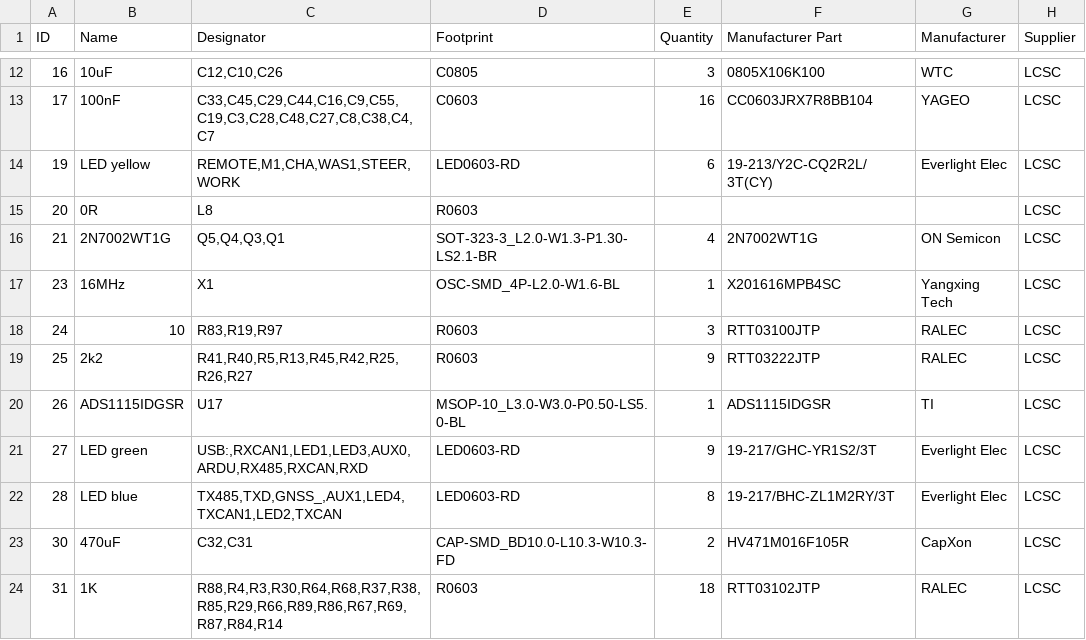
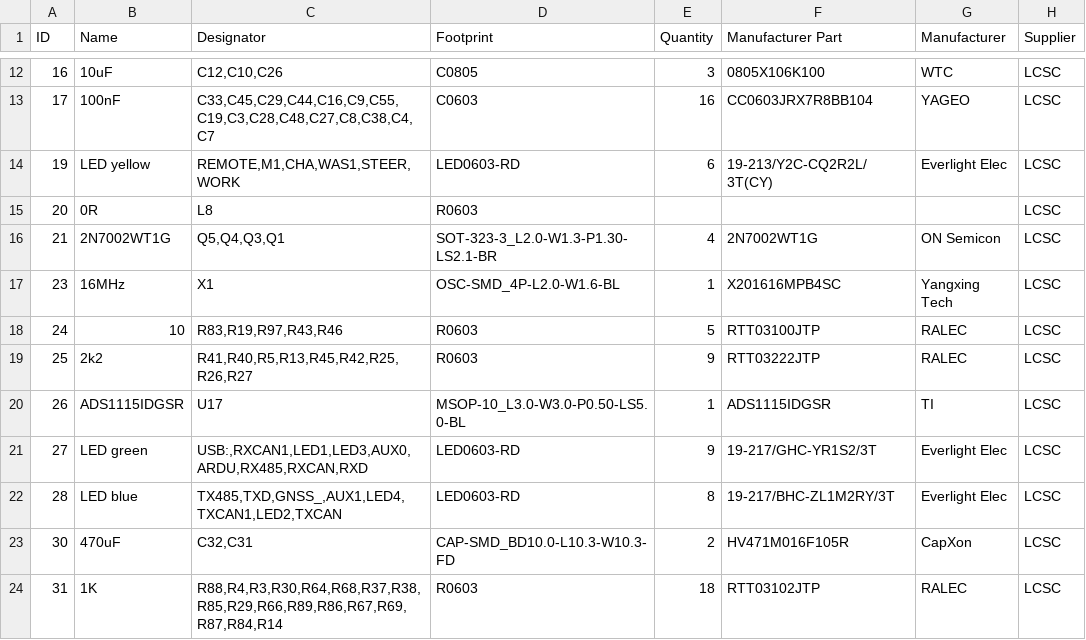
Before and after one commit to GormR/HW_for_AgOpenGPS, a CSV file: central_unit/production_data/BOM_Central Unit for AgOpenGPS.csv, drawn as a sheet; only a part is shown, gaps mark what is left out; the diff names each change by its address in the sheet, - before the commit and + after, or states it on an @@ line.

```diff
--- a/central_unit/production_data/BOM_Central Unit for AgOpenGPS.csv
+++ b/central_unit/production_data/BOM_Central Unit for AgOpenGPS.csv
-C18 (Designator): R83,R19,R97
+C18 (Designator): R83,R19,R97,R43,R46
-E18 (Quantity): 3
+E18 (Quantity): 5
```
Also changed, not shown: 11 other files.
